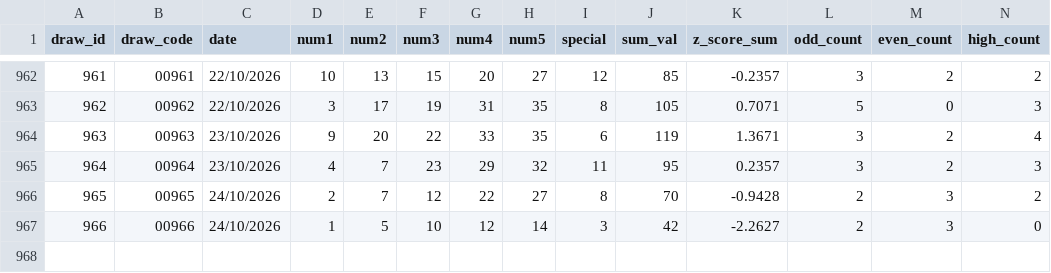
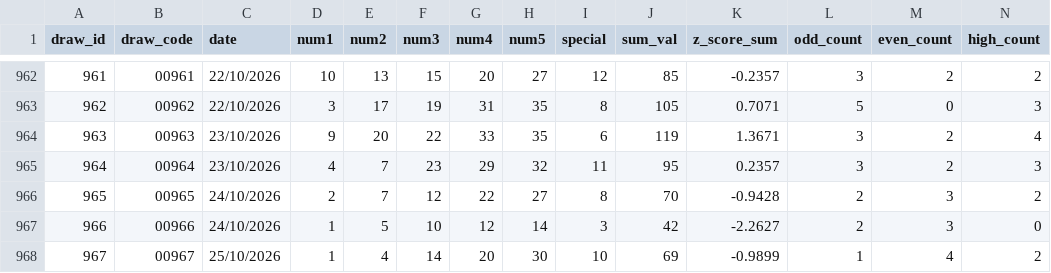
Before and after one commit to Gentsleo/xstk, a CSV file: vietlott_535_standardized.csv, drawn as a sheet; only a part is shown, gaps mark what is left out; rows hold the shown columns only; the diff names each change by its address in the sheet, - before the commit and + after, or states it on an @@ line.

```diff
--- a/vietlott_535_standardized.csv
+++ b/vietlott_535_standardized.csv
+row 968: 967 | 00967 | 25/10/2026 | 1 | 4 | 14 | 20 | 30 | 10 | 69 | -0.9899 | 1 | 4 | 2
```
Also changed, not shown: vietlott_535.csv, vietlott_535_frequency_stats.csv, 11 other files.
